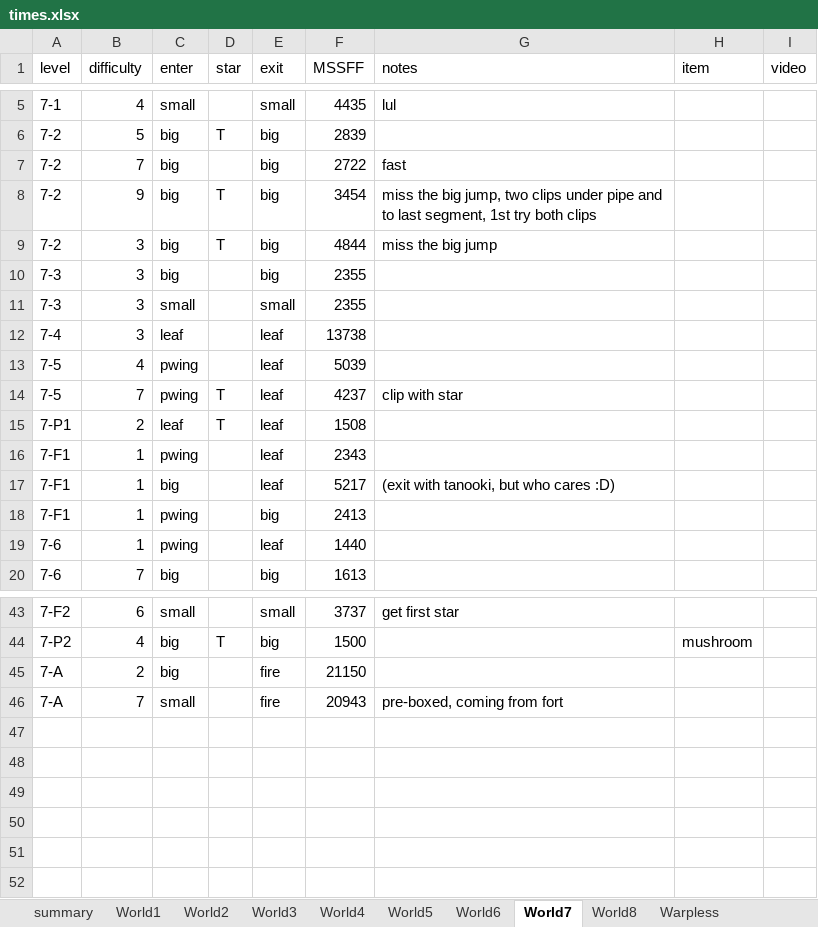
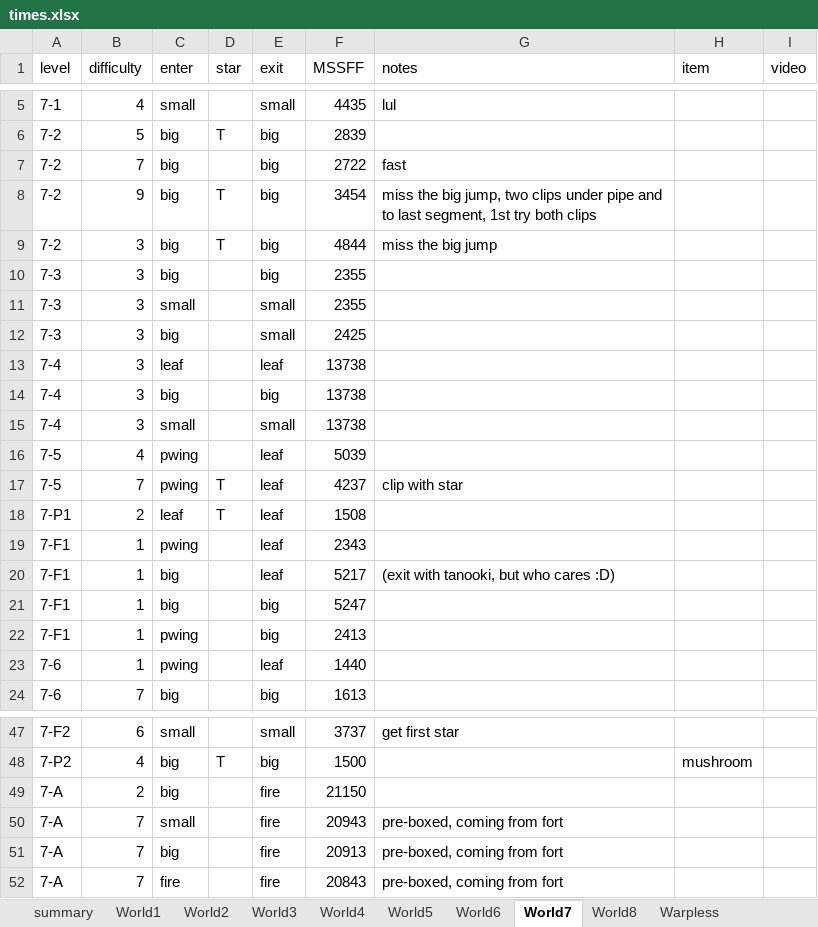
Before and after one commit to narfman0/smb3-router, an Excel workbook: data/times.xlsx, sheet World7, drawn as a sheet; only a part is shown, gaps mark what is left out; values as stored, in another font and other column widths than the file's, no borders; charts and pictures not drawn; the diff names each change by its address in the sheet, - before the commit and + after, or states it on an @@ line.

Commit message:
update graph to include all level permutations instead of just one with the hashmap

```diff
--- a/data/times.xlsx (sheet World7)
+++ b/data/times.xlsx (sheet World7)
+row 12: 7-3 | 3 | big |  | small | 2425
+row 14: 7-4 | 3 | big |  | big | 13738
+row 15: 7-4 | 3 | small |  | small | 13738
+row 21: 7-F1 | 1 | big |  | big | 5247
+row 51: 7-A | 7 | big |  | fire | 20913 | pre-boxed, coming from fort
+row 52: 7-A | 7 | fire |  | fire | 20843 | pre-boxed, coming from fort
```
Also changed, not shown: sheet World6, sheet Warpless, 3 other files.
